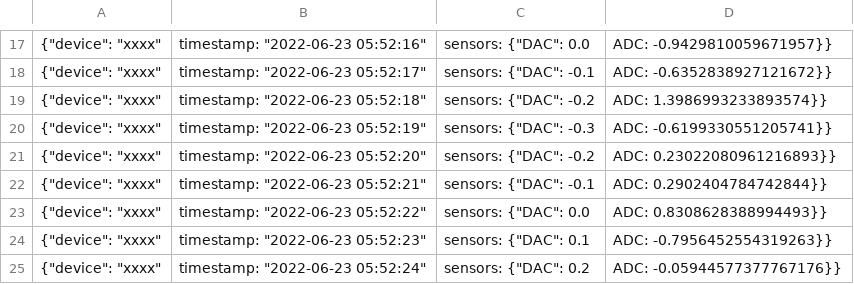
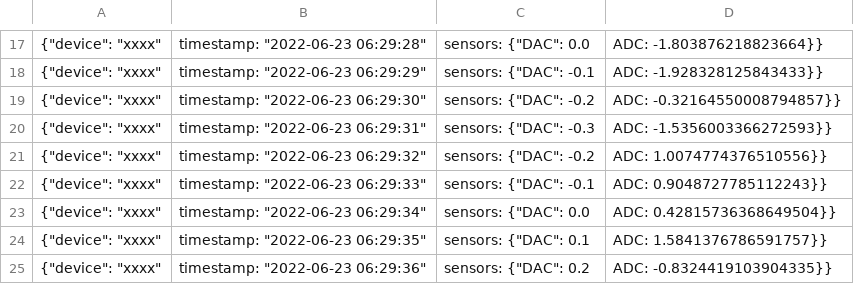
Before and after one commit to AngeloM15/adc-proyect, a CSV file: data/tem-data-2022-06.csv, drawn as a sheet; only a part is shown, gaps mark what is left out; the diff covers the shown part only.

```diff
--- a/data/tem-data-2022-06.csv
+++ b/data/tem-data-2022-06.csv
@@ -17,9 +17,9 @@
-{"device": "xxxx", "timestamp": "2022-06-23 05:52:16", "sensors": {"DAC": 0.0, "ADC": -0.9429810059671957}}
-{"device": "xxxx", "timestamp": "2022-06-23 05:52:17", "sensors": {"DAC": -0.1, "ADC": -0.6352838927121672}}
-{"device": "xxxx", "timestamp": "2022-06-23 05:52:18", "sensors": {"DAC": -0.2, "ADC": 1.3986993233893574}}
-{"device": "xxxx", "timestamp": "2022-06-23 05:52:19", "sensors": {"DAC": -0.3, "ADC": -0.6199330551205741}}
-{"device": "xxxx", "timestamp": "2022-06-23 05:52:20", "sensors": {"DAC": -0.2, "ADC": 0.23022080961216893}}
-{"device": "xxxx", "timestamp": "2022-06-23 05:52:21", "sensors": {"DAC": -0.1, "ADC": 0.2902404784742844}}
-{"device": "xxxx", "timestamp": "2022-06-23 05:52:22", "sensors": {"DAC": 0.0, "ADC": 0.8308628388994493}}
-{"device": "xxxx", "timestamp": "2022-06-23 05:52:23", "sensors": {"DAC": 0.1, "ADC": -0.7956452554319263}}
-{"device": "xxxx", "timestamp": "2022-06-23 05:52:24", "sensors": {"DAC": 0.2, "ADC": -0.05944577377767176}}
+{"device": "xxxx", "timestamp": "2022-06-23 06:29:28", "sensors": {"DAC": 0.0, "ADC": -1.803876218823664}}
+{"device": "xxxx", "timestamp": "2022-06-23 06:29:29", "sensors": {"DAC": -0.1, "ADC": -1.928328125843433}}
+{"device": "xxxx", "timestamp": "2022-06-23 06:29:30", "sensors": {"DAC": -0.2, "ADC": -0.32164550008794857}}
+{"device": "xxxx", "timestamp": "2022-06-23 06:29:31", "sensors": {"DAC": -0.3, "ADC": -1.5356003366272593}}
+{"device": "xxxx", "timestamp": "2022-06-23 06:29:32", "sensors": {"DAC": -0.2, "ADC": 1.0074774376510556}}
+{"device": "xxxx", "timestamp": "2022-06-23 06:29:33", "sensors": {"DAC": -0.1, "ADC": 0.9048727785112243}}
+{"device": "xxxx", "timestamp": "2022-06-23 06:29:34", "sensors": {"DAC": 0.0, "ADC": 0.42815736368649504}}
+{"device": "xxxx", "timestamp": "2022-06-23 06:29:35", "sensors": {"DAC": 0.1, "ADC": 1.5841376786591757}}
+{"device": "xxxx", "timestamp": "2022-06-23 06:29:36", "sensors": {"DAC": 0.2, "ADC": -0.8324419103904335}}
```
Also changed, not shown: 32 edited cells elsewhere in this file, data/raw-data-2022-06.csv, 1 other file.
